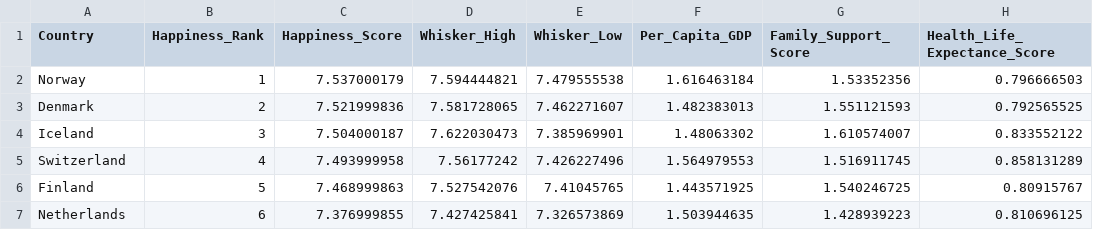
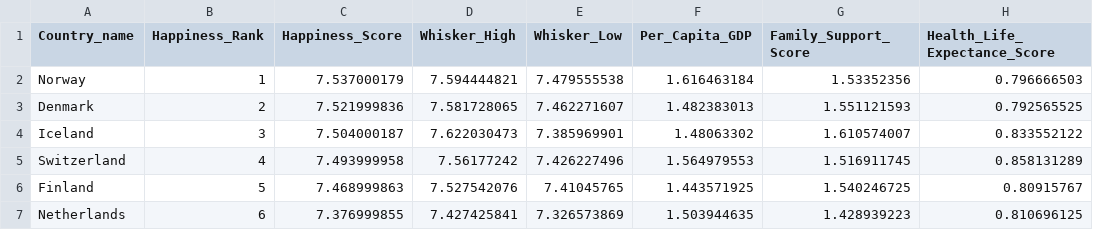
Before and after one commit to tinadelia/projectETL, a CSV file: Resources/happiness.csv, drawn as a sheet; only a part is shown; the diff names each change by its address in the sheet, - before the commit and + after, or states it on an @@ line.

```diff
--- a/Resources/happiness.csv
+++ b/Resources/happiness.csv
-A1: Country
+A1: Country_name
```
Also changed, not shown: Resources/countries.csv, 13 other files.
